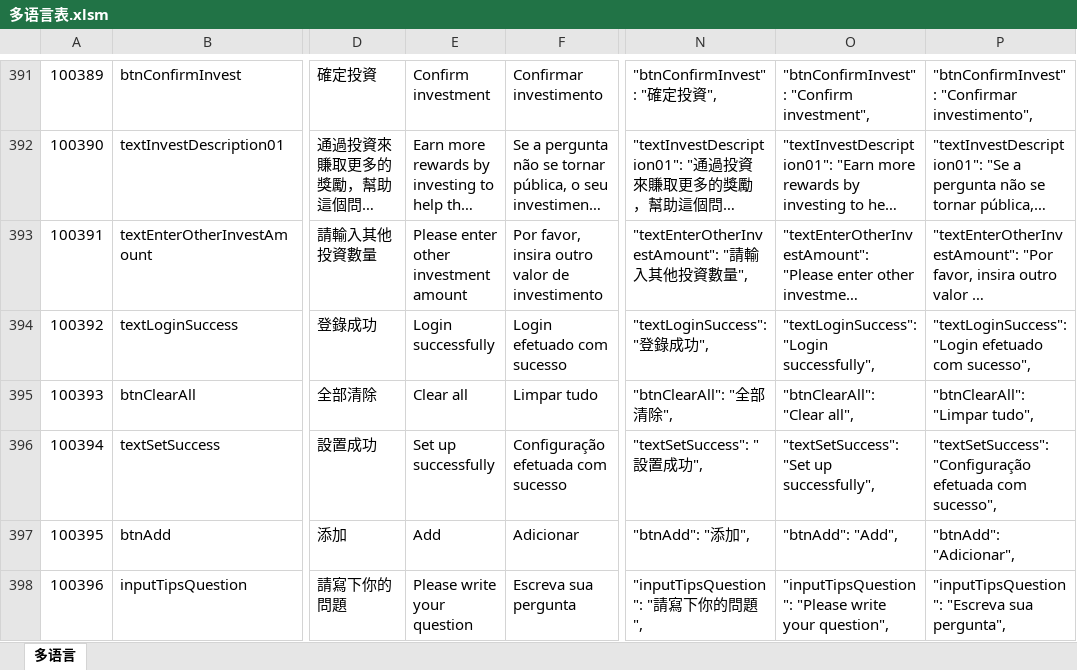
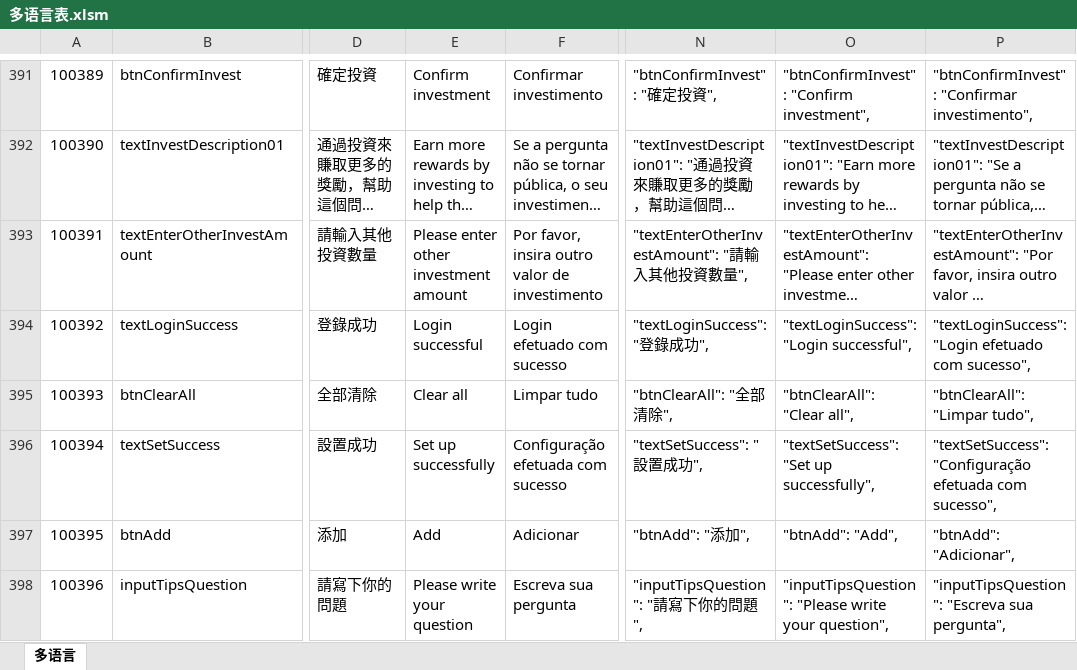
Before and after one commit to liujianyu57/socrates-lang, an Excel workbook: 多语言表.xlsm, sheet 多语言, drawn as a sheet; only a part is shown, gaps mark what is left out; long unchanged cells end in …; values as stored, in another font and other column widths than the file's, no borders; charts and pictures and conditional formats not drawn; the diff names each change by its address in the sheet, - before the commit and + after, or states it on an @@ line.

```diff
--- a/多语言表.xlsm (sheet 多语言)
+++ b/多语言表.xlsm (sheet 多语言)
-E394: Login successfully
+E394: Login successful
-O394: "textLoginSuccess": "Login successfully",
+O394: "textLoginSuccess": "Login successful",
```
Also changed, not shown: 1 other file.
